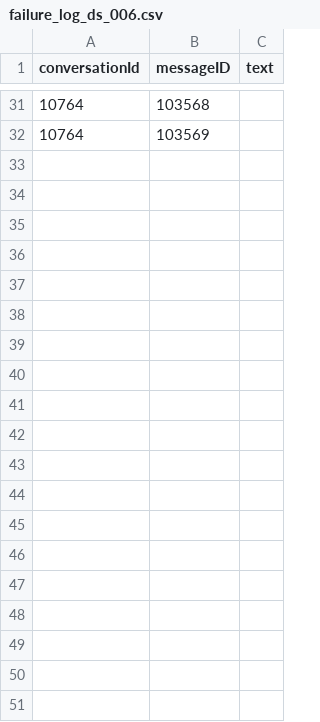
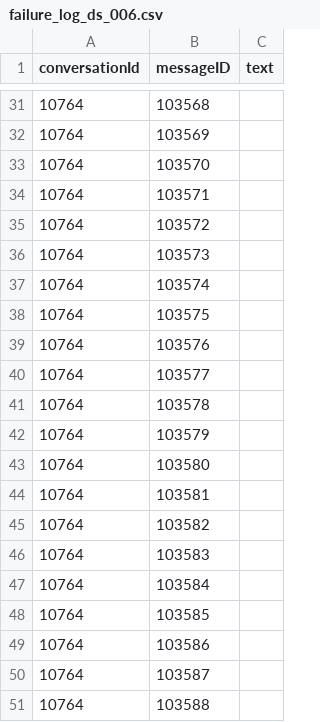
Before and after one commit to willianfco/GPT-projeto-crs-PT-BR, a CSV file: data/processed/logs/failure_log_ds_006.csv, drawn as a sheet; only a part is shown, gaps mark what is left out; the diff covers the shown part only; the diff names each change by its address in the sheet, - before the commit and + after, or states it on an @@ line.

```diff
--- a/data/processed/logs/failure_log_ds_006.csv
+++ b/data/processed/logs/failure_log_ds_006.csv
+row 33: 10764 | 103570
+row 34: 10764 | 103571
+row 35: 10764 | 103572
+row 36: 10764 | 103573
+row 37: 10764 | 103574
+row 38: 10764 | 103575
+row 39: 10764 | 103576
+row 40: 10764 | 103577
+row 41: 10764 | 103578
+row 42: 10764 | 103579
+row 43: 10764 | 103580
+row 44: 10764 | 103581
+row 45: 10764 | 103582
+row 46: 10764 | 103583
+row 47: 10764 | 103584
+row 48: 10764 | 103585
+row 49: 10764 | 103586
+row 50: 10764 | 103587
+row 51: 10764 | 103588
```
Also changed, not shown: 9 added rows elsewhere in this file, 3 other files.
